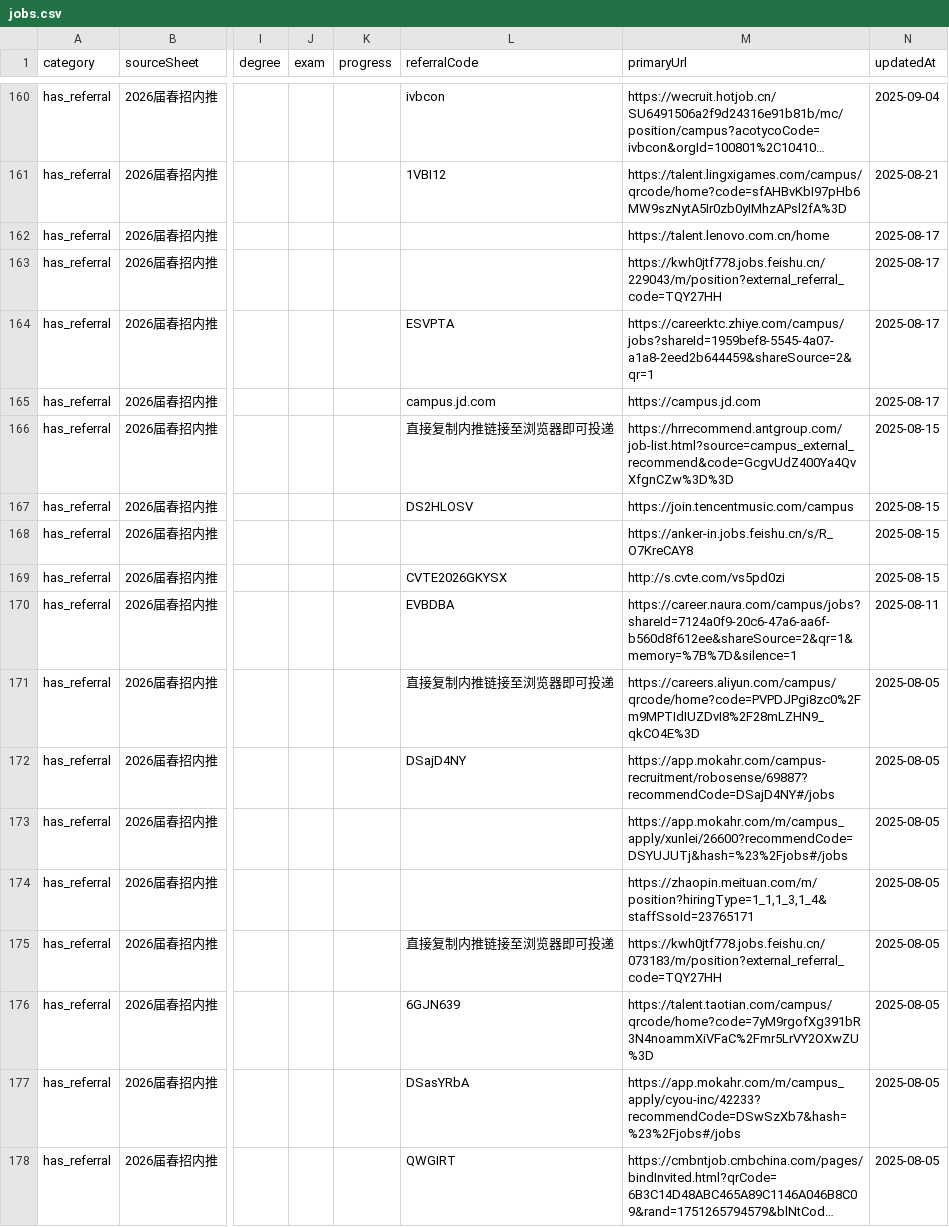
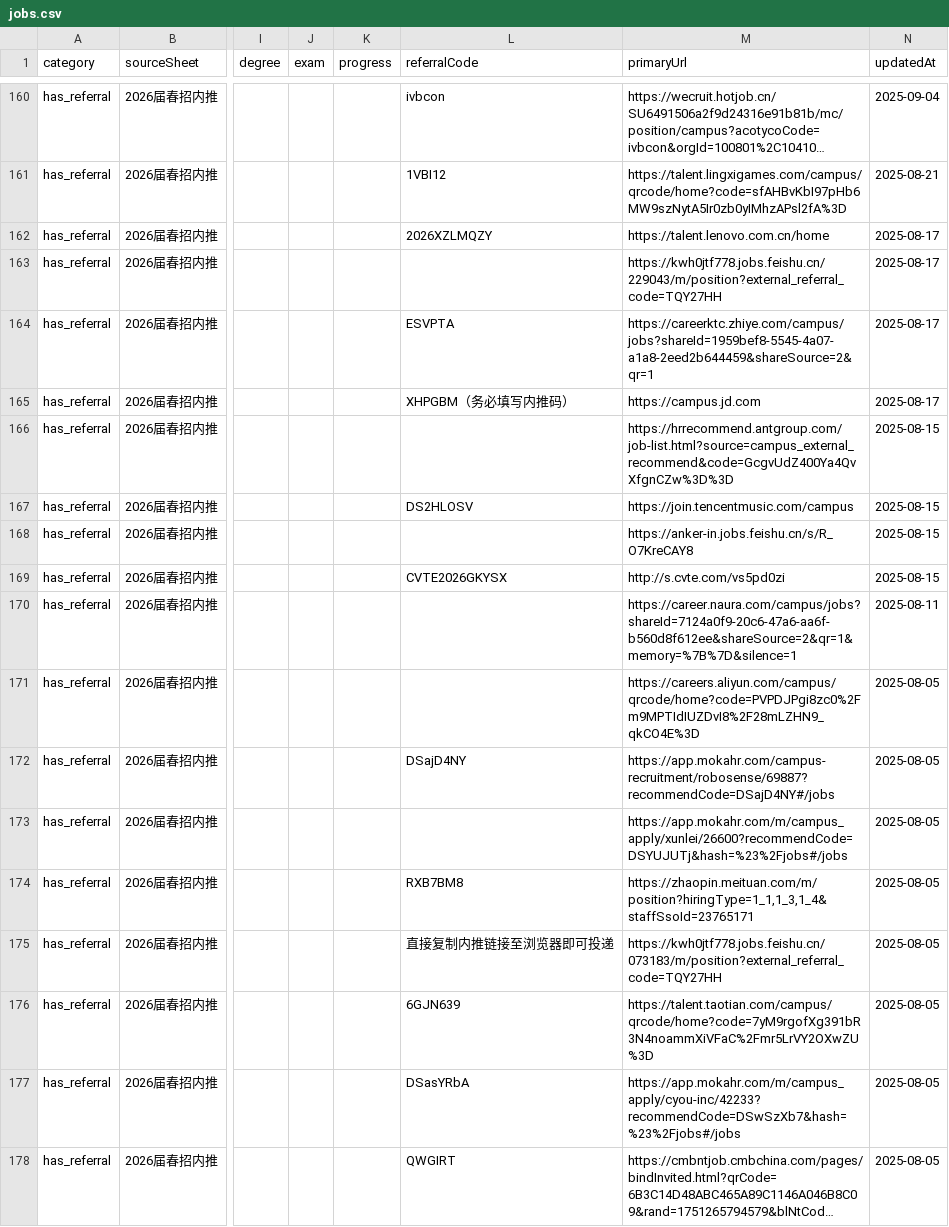
Before and after one commit to ChangMingChao/job-card-collection, a CSV file: jobs.csv, drawn as a sheet; only a part is shown, gaps mark what is left out; long unchanged cells end in …; the diff covers the shown part only; the diff names each change by its address in the sheet, - before the commit and + after, or states it on an @@ line.

```diff
--- a/jobs.csv
+++ b/jobs.csv
-L162 (referralCode): (empty)
+L162 (referralCode): 2026XZLMQZY
-L165 (referralCode): campus.jd.com
+L165 (referralCode): XHPGBM（务必填写内推码）
-L166 (referralCode): 直接复制内推链接至浏览器即可投递
+L166 (referralCode): (empty)
-L170 (referralCode): EVBDBA
+L170 (referralCode): (empty)
-L171 (referralCode): 直接复制内推链接至浏览器即可投递
+L171 (referralCode): (empty)
-L174 (referralCode): (empty)
+L174 (referralCode): RXB7BM8
```
Also changed, not shown: 62 edited cells elsewhere in this file, 1 other file.
